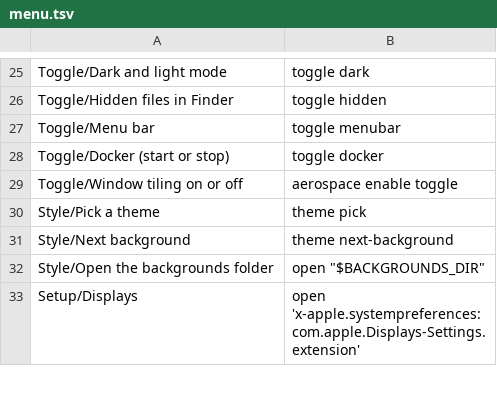
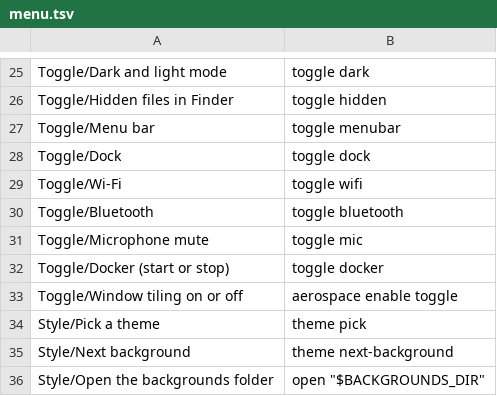
Before and after one commit to fahadbutt-git/grand-line, a TSV file: config/mac-setup/menu.tsv, drawn as a sheet; only a part is shown, gaps mark what is left out; the shorter side is filled out with more unchanged rows; the diff names each change by its address in the sheet, - before the commit and + after, or states it on an @@ line.

```diff
--- a/config/mac-setup/menu.tsv
+++ b/config/mac-setup/menu.tsv
+row 28: Toggle/Dock | toggle dock
+row 29: Toggle/Wi-Fi | toggle wifi
+row 30: Toggle/Bluetooth | toggle bluetooth
+row 31: Toggle/Microphone mute | toggle mic
```
Also changed, not shown: config/mac-setup/keybindings.tsv, 19 other files.
